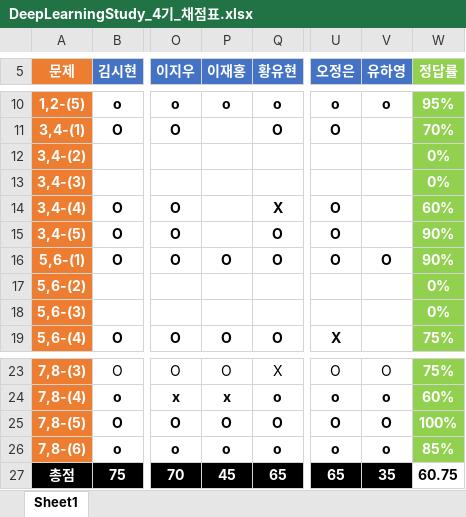
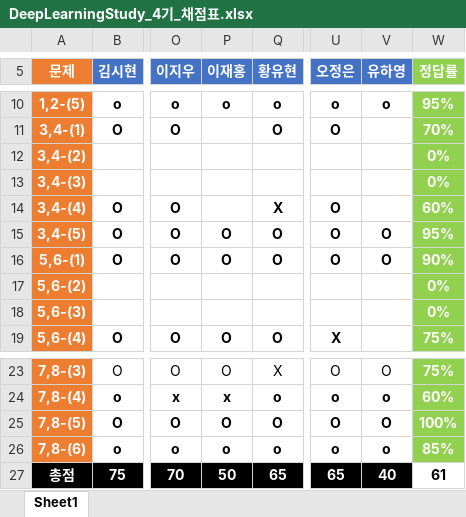
Before and after one commit to longBright/2022_DeepLearningStudy, an Excel workbook: 02_Test_Data/DeepLearningStudy_4기_채점표.xlsx, sheet Sheet1, drawn as a sheet; only a part is shown, gaps mark what is left out; values as stored, in another font and other column widths than the file's, no borders; the diff names each change by its address in the sheet, - before the commit and + after, or states it on an @@ line.

```diff
--- a/02_Test_Data/DeepLearningStudy_4기_채점표.xlsx (sheet Sheet1)
+++ b/02_Test_Data/DeepLearningStudy_4기_채점표.xlsx (sheet Sheet1)
-P15 (이재홍): (empty)
+P15 (이재홍): O
-V15 (유하영): (empty)
+V15 (유하영): O
-W15 (정답률): 90%
+W15 (정답률): 95%
-P27 (이재홍): 45
+P27 (이재홍): 50
-V27 (유하영): 35
+V27 (유하영): 40
-W27 (정답률): 60.75
+W27 (정답률): 61
```
Also changed, not shown: 1 other file.
